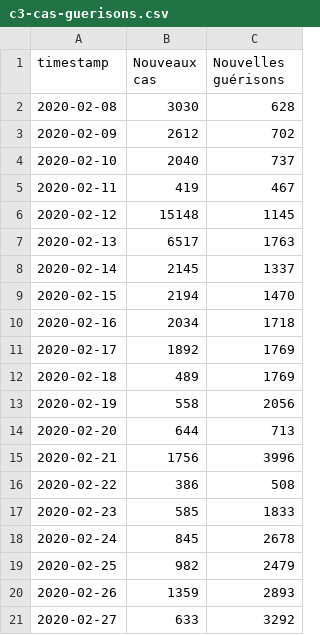
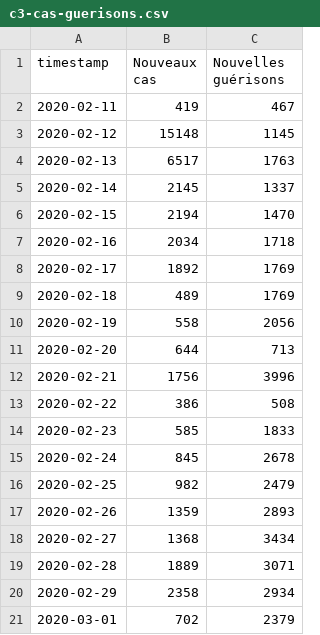
Before and after one commit to labsletemps/coronavirus-world-map-evolution, a CSV file: data/c3-cas-guerisons.csv, drawn as a sheet.

```diff
--- a/data/c3-cas-guerisons.csv
+++ b/data/c3-cas-guerisons.csv
@@ -1,5 +1,2 @@
 timestamp,Nouveaux cas,Nouvelles guérisons
-2020-02-08,3030,628
-2020-02-09,2612,702
-2020-02-10,2040,737
 2020-02-11,419,467
@@ -20,2 +17,5 @@ timestamp,Nouveaux cas,Nouvelles guérisons
 2020-02-26,1359,2893
-2020-02-27,633,3292
+2020-02-27,1368,3434
+2020-02-28,1889,3071
+2020-02-29,2358,2934
+2020-03-01,702,2379
```
Also changed, not shown: data/c3-chine-etranger.csv, data/linegraphs-c3.csv, 2 other files.
